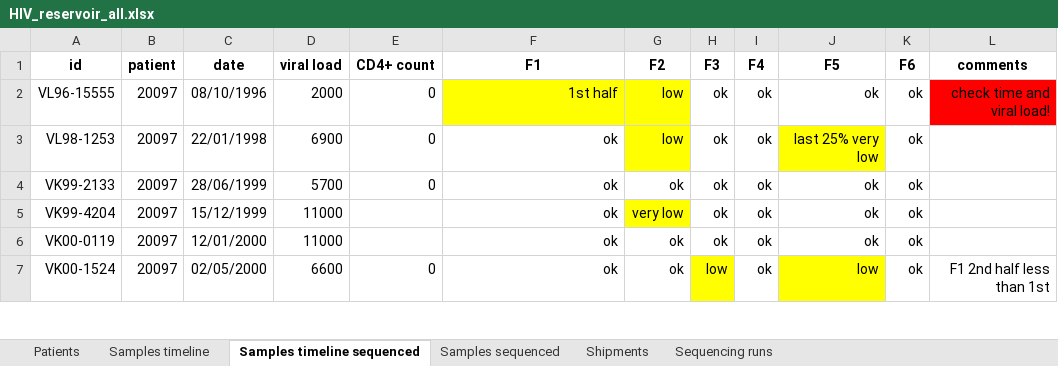
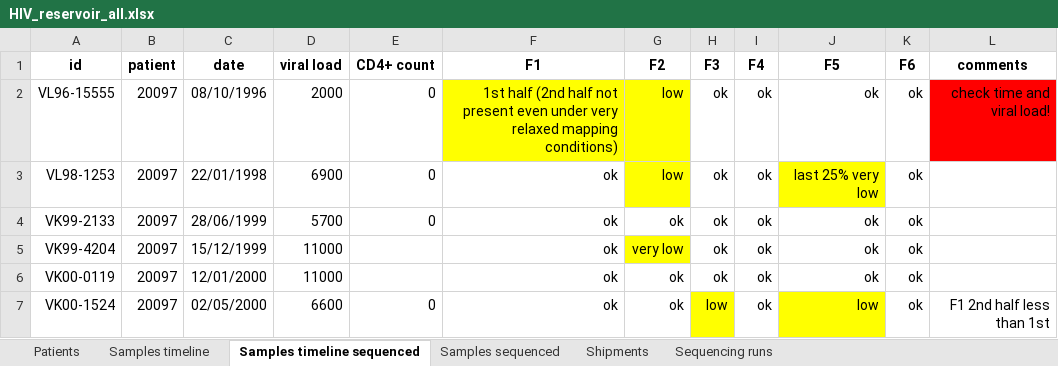
Before and after one commit to iosonofabio/hivwholeseq, an Excel workbook: hivwholeseq/tables/HIV_reservoir_all.xlsx, sheet Samples timeline sequenced, drawn as a sheet; only a part is shown; values as stored, in another font and other column widths than the file's, no borders; the diff names each change by its address in the sheet, - before the commit and + after, or states it on an @@ line.

Commit message:
Better rescues for less strict mapping

```diff
--- a/hivwholeseq/tables/HIV_reservoir_all.xlsx (sheet Samples timeline sequenced)
+++ b/hivwholeseq/tables/HIV_reservoir_all.xlsx (sheet Samples timeline sequenced)
-F2 (F1): 1st half
+F2 (F1): 1st half (2nd half not present even under very relaxed mapping conditions)
```
Also changed, not shown: 4 other files.
